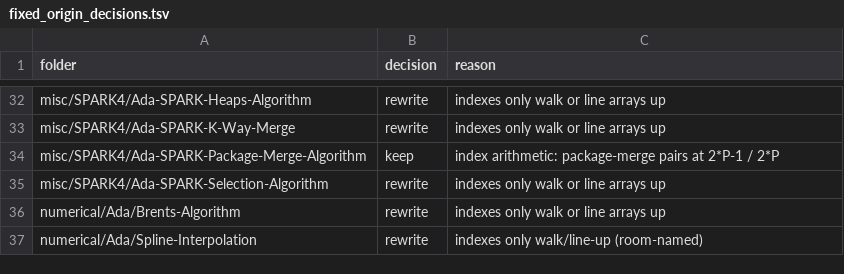
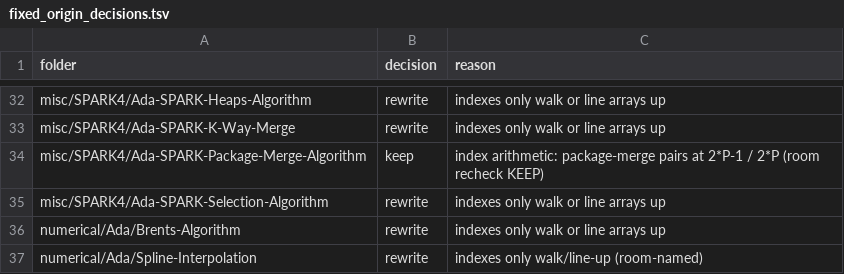
Before and after one commit to RobertBoettcherSF/Ada-Algorithms, a TSV file: tools/vv/fixed_origin_decisions.tsv, drawn as a sheet; only a part is shown, gaps mark what is left out; the diff covers the shown part only.

```diff
--- a/tools/vv/fixed_origin_decisions.tsv
+++ b/tools/vv/fixed_origin_decisions.tsv
@@ -33,3 +33,3 @@ misc/SPARK4/Ada-SPARK-Heaps-Algorithm	rewrite	indexes only walk or line arrays u
 misc/SPARK4/Ada-SPARK-K-Way-Merge	rewrite	indexes only walk or line arrays up
-misc/SPARK4/Ada-SPARK-Package-Merge-Algorithm	keep	index arithmetic: package-merge pairs at 2*P-1 / 2*P
+misc/SPARK4/Ada-SPARK-Package-Merge-Algorithm	keep	index arithmetic: package-merge pairs at 2*P-1 / 2*P (room recheck KEEP)
 misc/SPARK4/Ada-SPARK-Selection-Algorithm	rewrite	indexes only walk or line arrays up
```
Also changed, not shown: 11 edited cells elsewhere in this file, tools/vv/index_shift.csv, 10 other files.
